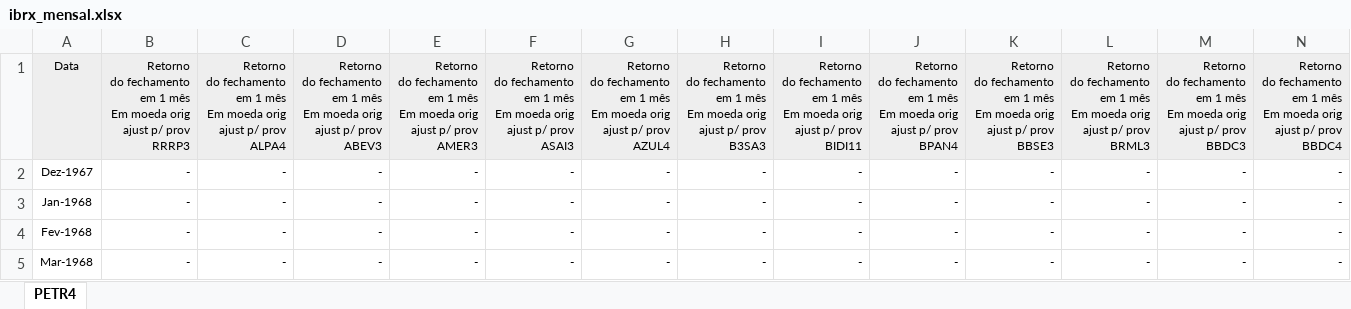
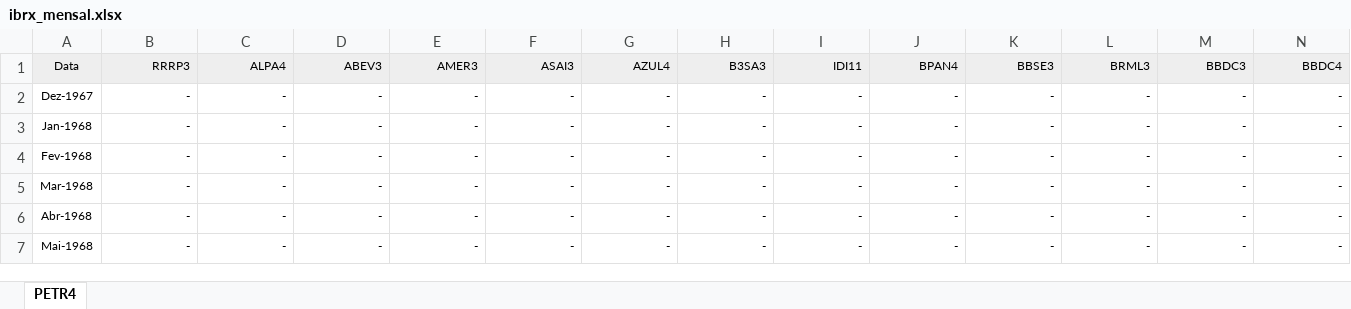
Before and after one commit to felipereis150/BrazilianHRP, an Excel workbook: data/ibrx_mensal.xlsx, sheet PETR4, drawn as a sheet; only a part is shown; the shorter side is filled out with more unchanged rows; values as stored, in another font and other column widths than the file's, no borders; removed rows and columns are numbered as before the commit, all else as after; rows hold the shown columns only; ↵ is a line break in a cell; the diff names each change by its address in the sheet, - before the commit and + after, or states it on an @@ line.

```diff
--- a/data/ibrx_mensal.xlsx (sheet PETR4)
+++ b/data/ibrx_mensal.xlsx (sheet PETR4)
-row 1: Data | Retorno ↵ do fechamento ↵ em 1 mês ↵ Em moeda orig ↵ ajust p/ prov ↵ RRRP3 | Retorno ↵ do fechamento ↵ em 1 mês ↵ Em moeda orig ↵ ajust p/ prov ↵ ALPA4 | Retorno ↵ do fechamento ↵ em 1 mês ↵ Em moeda orig ↵ ajust p/ prov ↵ ABEV3 | Retorno ↵ do fechamento ↵ em 1 mês ↵ Em moeda orig ↵ ajust p/ prov ↵ AMER3 | Retorno ↵ do fechamento ↵ em 1 mês ↵ Em moeda orig ↵ ajust p/ prov ↵ ASAI3 | Retorno ↵ do fechamento ↵ em 1 mês ↵ Em moeda orig ↵ ajust p/ prov ↵ AZUL4 | Retorno ↵ do fechamento ↵ em 1 mês ↵ Em moeda orig ↵ ajust p/ prov ↵ B3SA3 | Retorno ↵ do fechamento ↵ em 1 mês ↵ Em moeda orig ↵ ajust p/ prov ↵ BIDI11 | Retorno ↵ do fechamento ↵ em 1 mês ↵ Em moeda orig ↵ ajust p/ prov ↵ BPAN4 | Retorno ↵ do fechamento ↵ em 1 mês ↵ Em moeda orig ↵ ajust p/ prov ↵ BBSE3 | Retorno ↵ do fechamento ↵ em 1 mês ↵ Em moeda orig ↵ ajust p/ prov ↵ BRML3 | Retorno ↵ do fechamento ↵ em 1 mês ↵ Em moeda orig ↵ ajust p/ prov ↵ BBDC3 | Retorno ↵ do fechamento ↵ em 1 mês ↵ Em moeda orig ↵ ajust p/ prov ↵ BBDC4
+row 1: Data | RRRP3 | ALPA4 | ABEV3 | AMER3 | ASAI3 | AZUL4 | B3SA3 | IDI11 | BPAN4 | BBSE3 | BRML3 | BBDC3 | BBDC4
```
Also changed, not shown: data/analysis.xlsx, data/metrics_120_months_before_covid.xlsx, 13 other files.
